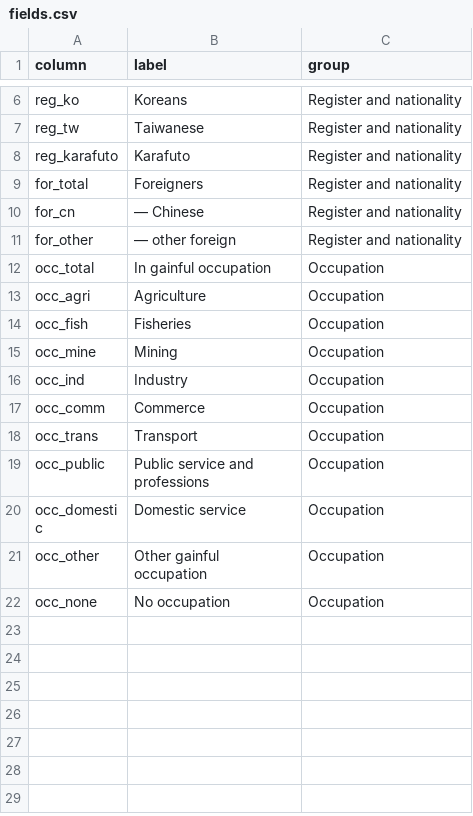
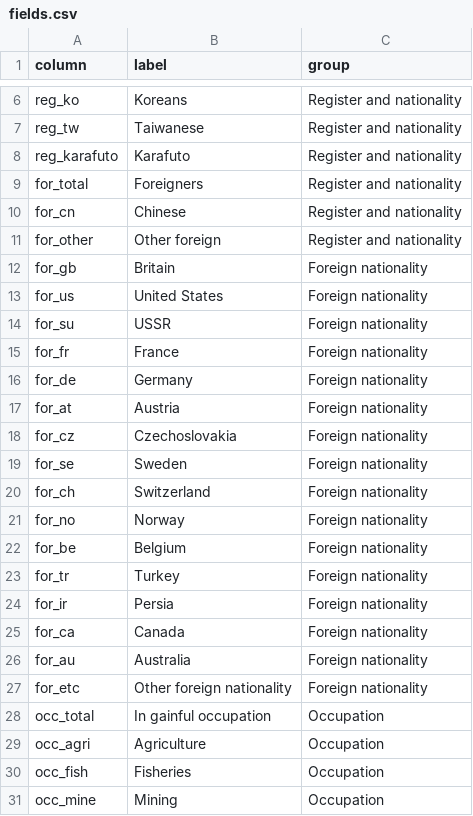
Before and after one commit to kmlawson/japanese-empire-student-map, a CSV file: data/population/fields.csv, drawn as a sheet; only a part is shown, gaps mark what is left out; the shorter side is filled out with more unchanged rows.

```diff
--- a/data/population/fields.csv
+++ b/data/population/fields.csv
@@ -9,4 +9,20 @@ reg_karafuto,Karafuto,Register and nationality
 for_total,Foreigners,Register and nationality
-for_cn,— Chinese,Register and nationality
-for_other,— other foreign,Register and nationality
+for_cn,Chinese,Register and nationality
+for_other,Other foreign,Register and nationality
+for_gb,Britain,Foreign nationality
+for_us,United States,Foreign nationality
+for_su,USSR,Foreign nationality
+for_fr,France,Foreign nationality
+for_de,Germany,Foreign nationality
+for_at,Austria,Foreign nationality
+for_cz,Czechoslovakia,Foreign nationality
+for_se,Sweden,Foreign nationality
+for_ch,Switzerland,Foreign nationality
+for_no,Norway,Foreign nationality
+for_be,Belgium,Foreign nationality
+for_tr,Turkey,Foreign nationality
+for_ir,Persia,Foreign nationality
+for_ca,Canada,Foreign nationality
+for_au,Australia,Foreign nationality
+for_etc,Other foreign nationality,Foreign nationality
 occ_total,In gainful occupation,Occupation
```
Also changed, not shown: data/population/index.csv, data/population/korea-1930.csv, 21 other files.
